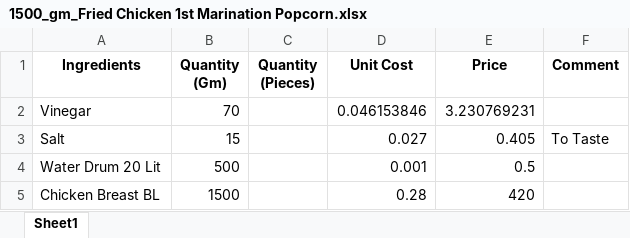
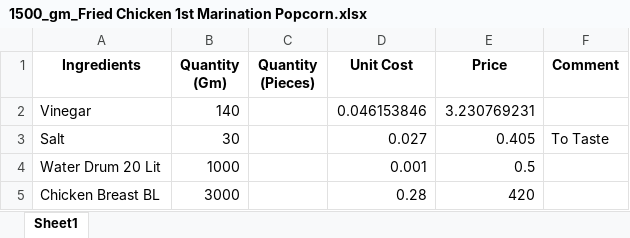
Before and after one commit to debarshiMondal/production_recipe_management_tool, an Excel workbook: production_recipe_management_tool_v1.1/data/Recipes_tmp/1500_gm_Fried Chicken 1st Marination Popcorn.xlsx, sheet Sheet1, drawn as a sheet; values as stored, in another font and other column widths than the file's, no borders; the diff names each change by its address in the sheet, - before the commit and + after, or states it on an @@ line.

```diff
--- a/production_recipe_management_tool_v1.1/data/Recipes_tmp/1500_gm_Fried Chicken 1st Marination Popcorn.xlsx (sheet Sheet1)
+++ b/production_recipe_management_tool_v1.1/data/Recipes_tmp/1500_gm_Fried Chicken 1st Marination Popcorn.xlsx (sheet Sheet1)
-B2 (Quantity (Gm)): 70
+B2 (Quantity (Gm)): 140
-B3 (Quantity (Gm)): 15
+B3 (Quantity (Gm)): 30
-B4 (Quantity (Gm)): 500
+B4 (Quantity (Gm)): 1000
-B5 (Quantity (Gm)): 1500
+B5 (Quantity (Gm)): 3000
```
Also changed, not shown: production_recipe_management_tool_v1.1/data/Own_Production_Products_List.xlsx, production_recipe_management_tool_v1.1/data/Packaging_Material_List.xlsx, 28 other files.
